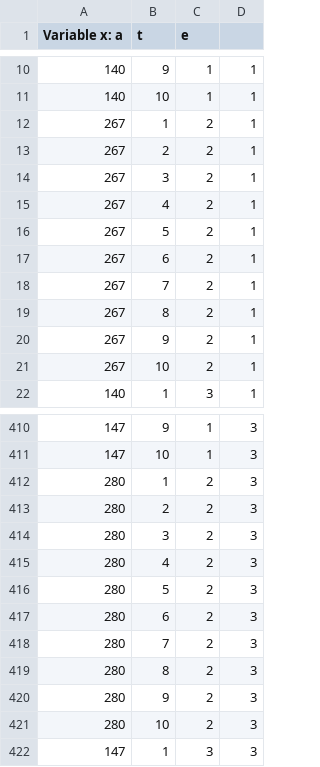
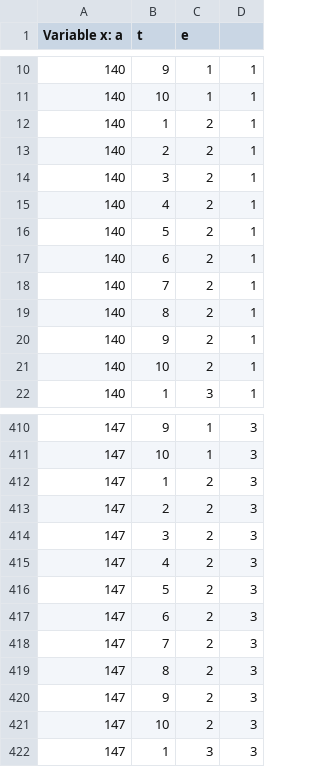
Before and after one commit to mateogs/proyecto_opti, a CSV file: resultados/resultados_x.csv, drawn as a sheet; only a part is shown, gaps mark what is left out; the diff covers the shown part only.

```diff
--- a/resultados/resultados_x.csv
+++ b/resultados/resultados_x.csv
@@ -11,12 +11,12 @@ Variable x: a, t, e
 140,10,1,1
-267,1,2,1
-267,2,2,1
-267,3,2,1
-267,4,2,1
-267,5,2,1
-267,6,2,1
-267,7,2,1
-267,8,2,1
-267,9,2,1
-267,10,2,1
+140,1,2,1
+140,2,2,1
+140,3,2,1
+140,4,2,1
+140,5,2,1
+140,6,2,1
+140,7,2,1
+140,8,2,1
+140,9,2,1
+140,10,2,1
 140,1,3,1
@@ -411,12 +411,12 @@ Variable x: a, t, e
 147,10,1,3
-280,1,2,3
-280,2,2,3
-280,3,2,3
-280,4,2,3
-280,5,2,3
-280,6,2,3
-280,7,2,3
-280,8,2,3
-280,9,2,3
-280,10,2,3
+147,1,2,3
+147,2,2,3
+147,3,2,3
+147,4,2,3
+147,5,2,3
+147,6,2,3
+147,7,2,3
+147,8,2,3
+147,9,2,3
+147,10,2,3
 147,1,3,3
```
Also changed, not shown: 60 edited cells elsewhere in this file, resultados/resultados_xr.csv, resultados/resultados_y.csv, 2 other files.
